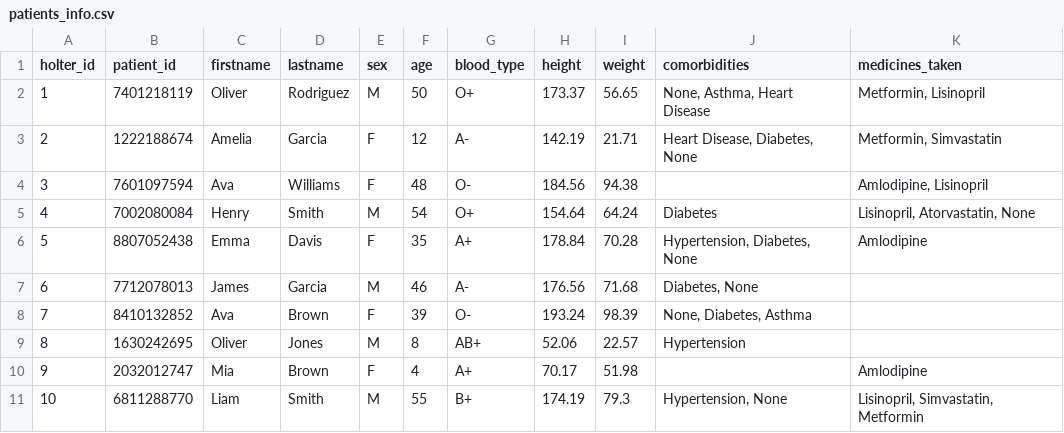
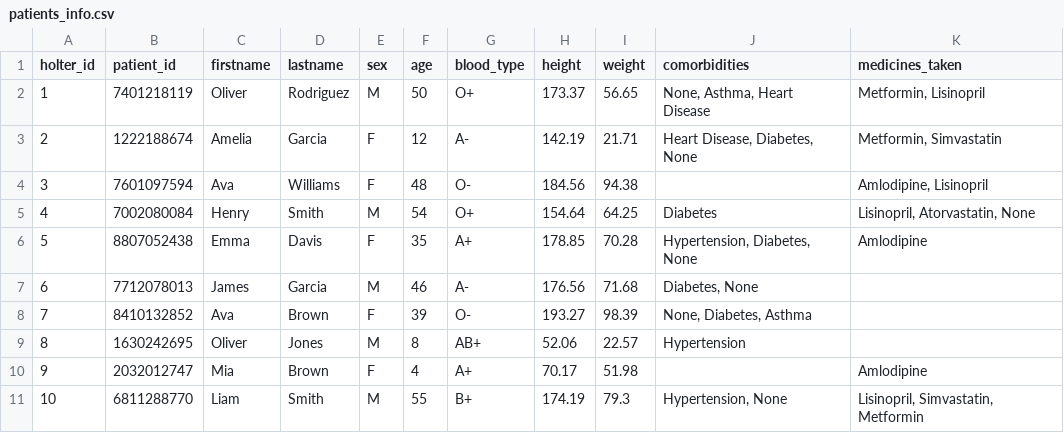
Before and after one commit to azuzo99/AWS_RTAD, a CSV file: templates/S3_Buckets_objects/reference_data/patients_info.csv, drawn as a sheet.

```diff
--- a/templates/S3_Buckets_objects/reference_data/patients_info.csv
+++ b/templates/S3_Buckets_objects/reference_data/patients_info.csv
@@ -4,6 +4,6 @@ holter_id,patient_id,firstname,lastname,sex,age,blood_type,height,weight,comorbi
 3,7601097594,Ava,Williams,F,48,O-,184.56,94.38,,"Amlodipine, Lisinopril"
-4,7002080084,Henry,Smith,M,54,O+,154.64,64.24,Diabetes,"Lisinopril, Atorvastatin, None"
-5,8807052438,Emma,Davis,F,35,A+,178.84,70.28,"Hypertension, Diabetes, None",Amlodipine
+4,7002080084,Henry,Smith,M,54,O+,154.64,64.25,Diabetes,"Lisinopril, Atorvastatin, None"
+5,8807052438,Emma,Davis,F,35,A+,178.85,70.28,"Hypertension, Diabetes, None",Amlodipine
 6,7712078013,James,Garcia,M,46,A-,176.56,71.68,"Diabetes, None",
-7,8410132852,Ava,Brown,F,39,O-,193.24,98.39,"None, Diabetes, Asthma",
+7,8410132852,Ava,Brown,F,39,O-,193.27,98.39,"None, Diabetes, Asthma",
 8,1630242695,Oliver,Jones,M,8,AB+,52.06,22.57,Hypertension,
```
Also changed, not shown: 9 other files.
